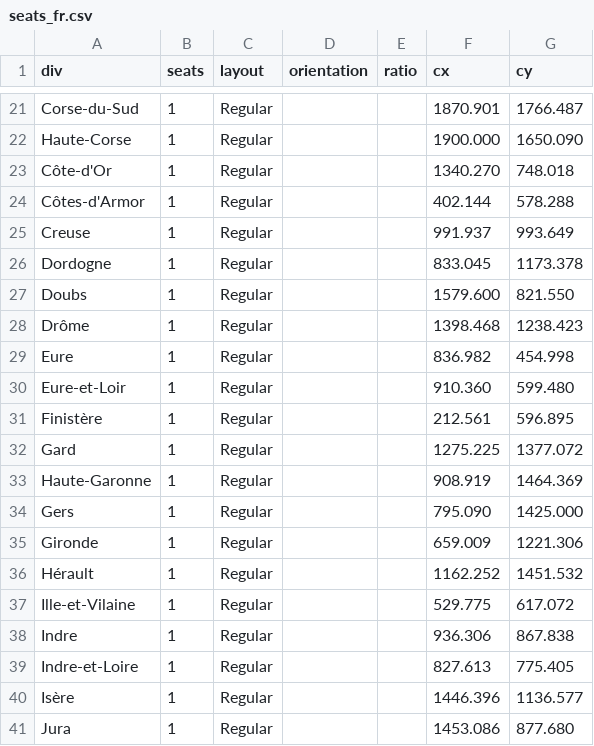
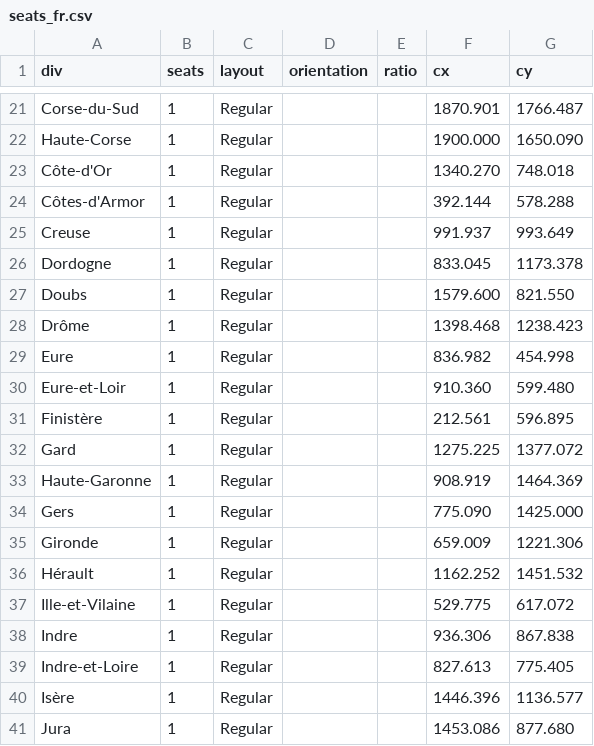
Before and after one commit to J-Rohault-dF/IPGM3-, a CSV file: data/seats_fr.csv, drawn as a sheet; only a part is shown, gaps mark what is left out; the diff covers the shown part only.

```diff
--- a/data/seats_fr.csv
+++ b/data/seats_fr.csv
@@ -23,3 +23,3 @@ Haute-Corse;1;Regular;;;1900.000;1650.090
 Côte-d'Or;1;Regular;;;1340.270;748.018
-Côtes-d'Armor;1;Regular;;;402.144;578.288
+Côtes-d'Armor;1;Regular;;;392.144;578.288
 Creuse;1;Regular;;;991.937;993.649
@@ -33,3 +33,3 @@ Gard;1;Regular;;;1275.225;1377.072
 Haute-Garonne;1;Regular;;;908.919;1464.369
-Gers;1;Regular;;;795.090;1425.000
+Gers;1;Regular;;;775.090;1425.000
 Gironde;1;Regular;;;659.009;1221.306
```
Also changed, not shown: 10 edited cells elsewhere in this file, data/candidates_fr.csv, data/stats_fr/parrainages.csv, 3 other files.
